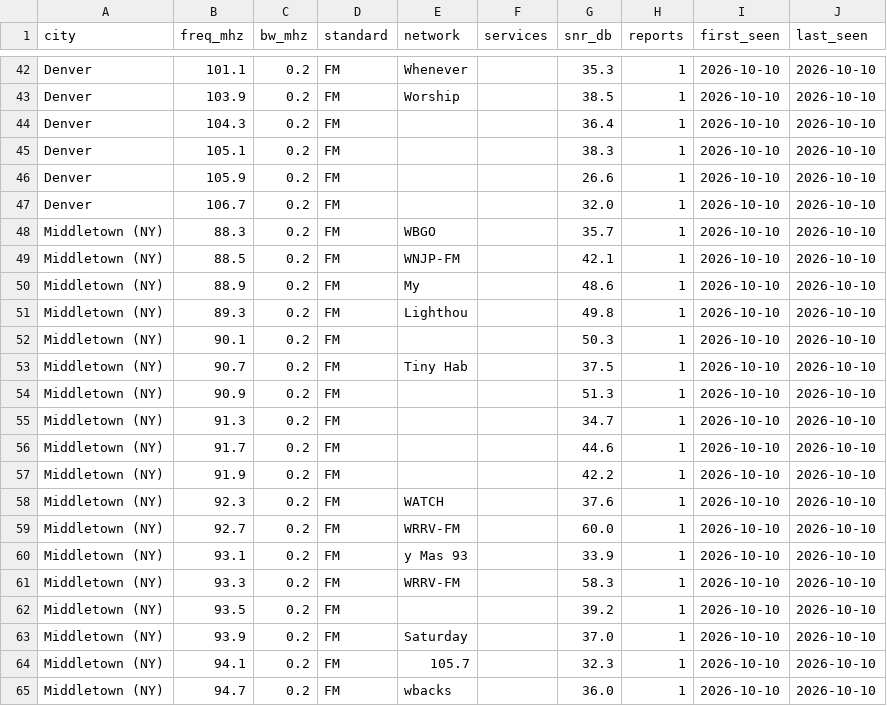
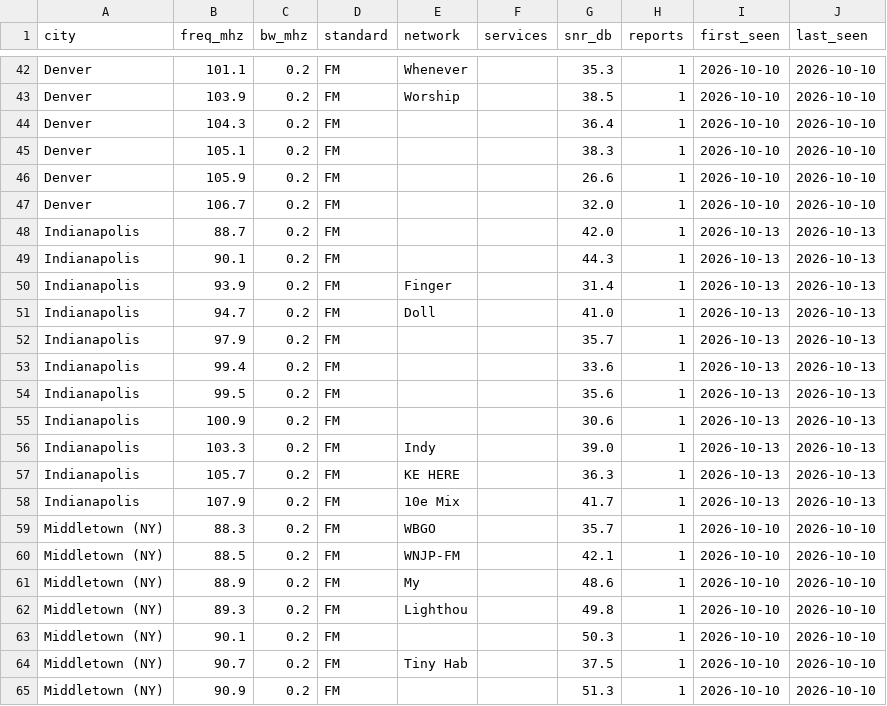
Before and after one commit to adswill/OnAir-channels, a CSV file: fm/US.csv, drawn as a sheet; only a part is shown, gaps mark what is left out; the shorter side is filled out with more unchanged rows; the diff names each change by its address in the sheet, - before the commit and + after, or states it on an @@ line.

```diff
--- a/fm/US.csv
+++ b/fm/US.csv
+row 48: Indianapolis | 88.7 | 0.2 | FM |  |  | 42.0 | 1 | 2026-10-13 | 2026-10-13
+row 49: Indianapolis | 90.1 | 0.2 | FM |  |  | 44.3 | 1 | 2026-10-13 | 2026-10-13
+row 50: Indianapolis | 93.9 | 0.2 | FM | Finger |  | 31.4 | 1 | 2026-10-13 | 2026-10-13
+row 51: Indianapolis | 94.7 | 0.2 | FM | Doll |  | 41.0 | 1 | 2026-10-13 | 2026-10-13
+row 52: Indianapolis | 97.9 | 0.2 | FM |  |  | 35.7 | 1 | 2026-10-13 | 2026-10-13
+row 53: Indianapolis | 99.4 | 0.2 | FM |  |  | 33.6 | 1 | 2026-10-13 | 2026-10-13
+row 54: Indianapolis | 99.5 | 0.2 | FM |  |  | 35.6 | 1 | 2026-10-13 | 2026-10-13
+row 55: Indianapolis | 100.9 | 0.2 | FM |  |  | 30.6 | 1 | 2026-10-13 | 2026-10-13
+row 56: Indianapolis | 103.3 | 0.2 | FM | Indy |  | 39.0 | 1 | 2026-10-13 | 2026-10-13
+row 57: Indianapolis | 105.7 | 0.2 | FM | KE HERE |  | 36.3 | 1 | 2026-10-13 | 2026-10-13
+row 58: Indianapolis | 107.9 | 0.2 | FM | 10e Mix |  | 41.7 | 1 | 2026-10-13 | 2026-10-13
```
